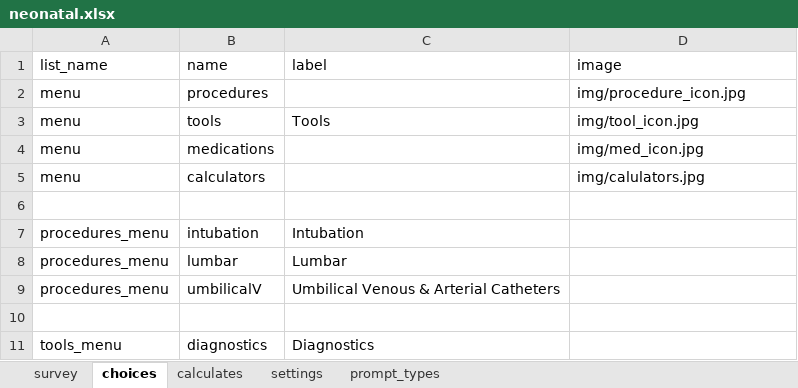
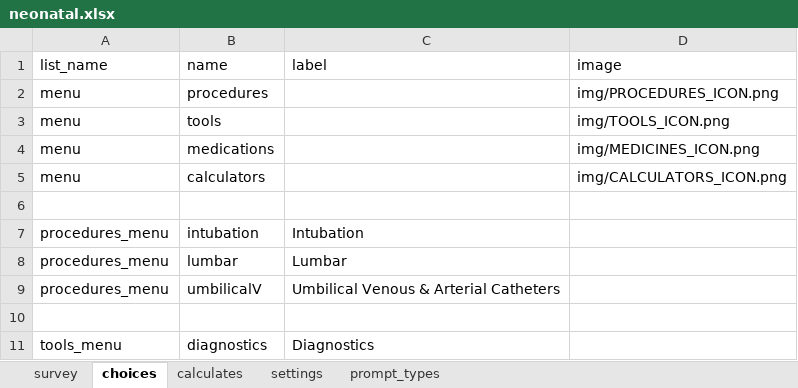
Before and after one commit to xiaoj/481web, an Excel workbook: opendatakit.collect2/form-files/neonatal/neonatal.xlsx, sheet choices, drawn as a sheet; only a part is shown; values as stored, in another font and other column widths than the file's, no borders; the diff names each change by its address in the sheet, - before the commit and + after, or states it on an @@ line.

Commit message:
change UI-- background image, page-header, make the button more looks like button etc

```diff
--- a/opendatakit.collect2/form-files/neonatal/neonatal.xlsx (sheet choices)
+++ b/opendatakit.collect2/form-files/neonatal/neonatal.xlsx (sheet choices)
-D2 (image): img/procedure_icon.jpg
+D2 (image): img/PROCEDURES_ICON.png
-C3 (label): Tools
+C3 (label): (empty)
-D3 (image): img/tool_icon.jpg
+D3 (image): img/TOOLS_ICON.png
-D4 (image): img/med_icon.jpg
+D4 (image): img/MEDICINES_ICON.png
-D5 (image): img/calulators.jpg
+D5 (image): img/CALCULATORS_ICON.png
```
Also changed, not shown: 8 other files.
